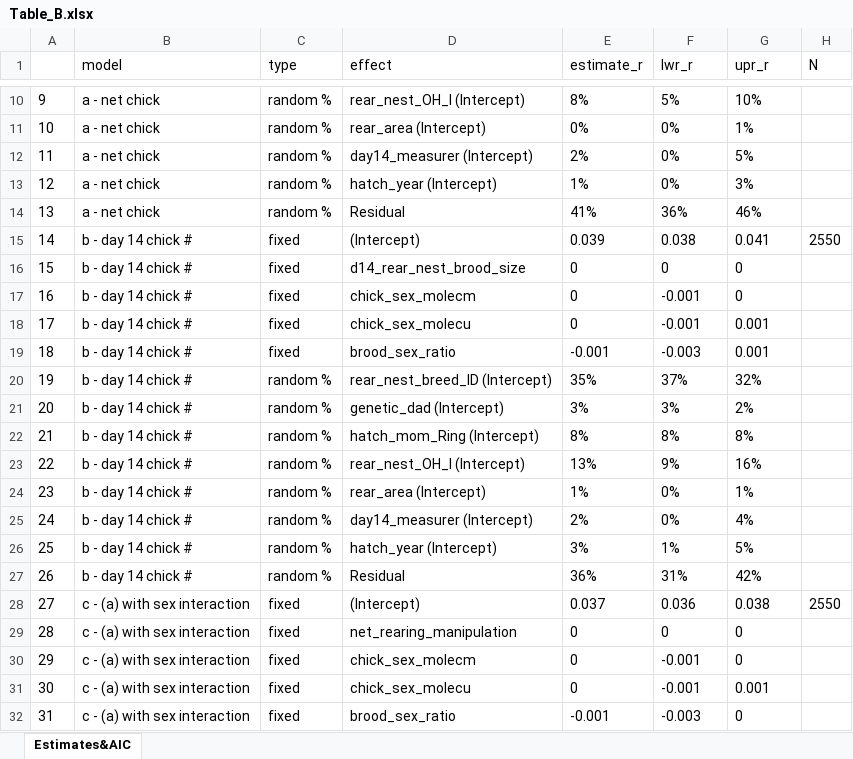
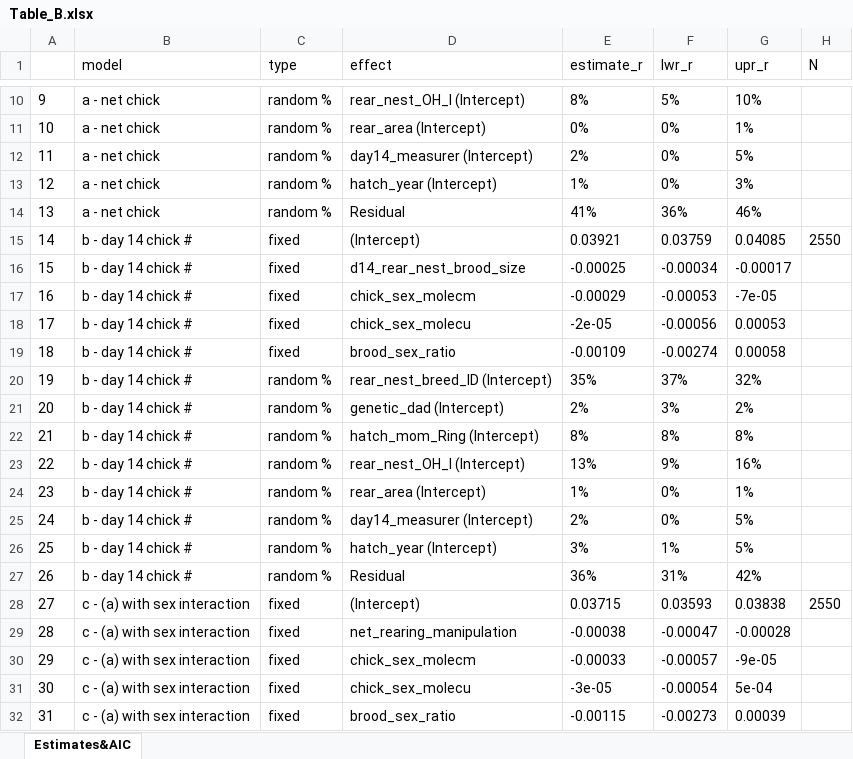
Before and after one commit to MartinBulla/many_analysts, an Excel workbook: Output/Table_B.xlsx, sheet Estimates&AIC, drawn as a sheet; only a part is shown, gaps mark what is left out; values as stored, in another font and other column widths than the file's, no borders; the diff covers the shown part only; the diff names each change by its address in the sheet, - before the commit and + after, or states it on an @@ line.

Commit message:
Update Table_B.xlsx

```diff
--- a/Output/Table_B.xlsx (sheet Estimates&AIC)
+++ b/Output/Table_B.xlsx (sheet Estimates&AIC)
-E15 (estimate_r): 0.039
+E15 (estimate_r): 0.03921
-F15 (lwr_r): 0.038
+F15 (lwr_r): 0.03759
-G15 (upr_r): 0.041
+G15 (upr_r): 0.04085
-E16 (estimate_r): 0
+E16 (estimate_r): -0.00025
-F16 (lwr_r): 0
+F16 (lwr_r): -0.00034
-G16 (upr_r): 0
+G16 (upr_r): -0.00017
-E17 (estimate_r): 0
+E17 (estimate_r): -0.00029
-F17 (lwr_r): -0.001
+F17 (lwr_r): -0.00053
-G17 (upr_r): 0
+G17 (upr_r): -7e-05
-E18 (estimate_r): 0
+E18 (estimate_r): -2e-05
-F18 (lwr_r): -0.001
+F18 (lwr_r): -0.00056
-G18 (upr_r): 0.001
+G18 (upr_r): 0.00053
-E19 (estimate_r): -0.001
+E19 (estimate_r): -0.00109
-F19 (lwr_r): -0.003
+F19 (lwr_r): -0.00274
-G19 (upr_r): 0.001
+G19 (upr_r): 0.00058
-E21 (estimate_r): 3%
+E21 (estimate_r): 2%
-G25 (upr_r): 4%
+G25 (upr_r): 5%
-E28 (estimate_r): 0.037
+E28 (estimate_r): 0.03715
-F28 (lwr_r): 0.036
+F28 (lwr_r): 0.03593
-G28 (upr_r): 0.038
+G28 (upr_r): 0.03838
-E29 (estimate_r): 0
+E29 (estimate_r): -0.00038
-F29 (lwr_r): 0
+F29 (lwr_r): -0.00047
-G29 (upr_r): 0
+G29 (upr_r): -0.00028
-E30 (estimate_r): 0
+E30 (estimate_r): -0.00033
-F30 (lwr_r): -0.001
+F30 (lwr_r): -0.00057
-G30 (upr_r): 0
+G30 (upr_r): -9e-05
-E31 (estimate_r): 0
+E31 (estimate_r): -3e-05
-F31 (lwr_r): -0.001
+F31 (lwr_r): -0.00054
-G31 (upr_r): 0.001
+G31 (upr_r): 5e-04
-E32 (estimate_r): -0.001
+E32 (estimate_r): -0.00115
-F32 (lwr_r): -0.003
+F32 (lwr_r): -0.00273
-G32 (upr_r): 0
+G32 (upr_r): 0.00039
```
Also changed, not shown: 21 edited cells elsewhere in this sheet.
